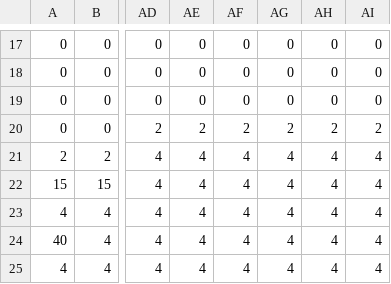
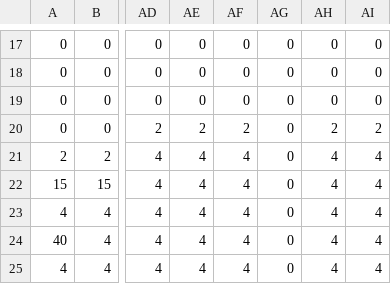
Before and after one commit to shalluv/DiabetesKnight, a CSV file: res/csv/Level_1.csv, drawn as a sheet; only a part is shown, gaps mark what is left out; the diff names each change by its address in the sheet, - before the commit and + after, or states it on an @@ line.

```diff
--- a/res/csv/Level_1.csv
+++ b/res/csv/Level_1.csv
-AG20: 2
+AG20: 0
-AG21:AG25: 4
+AG21:AG25: 0
```
Also changed, not shown: 5 other files.
